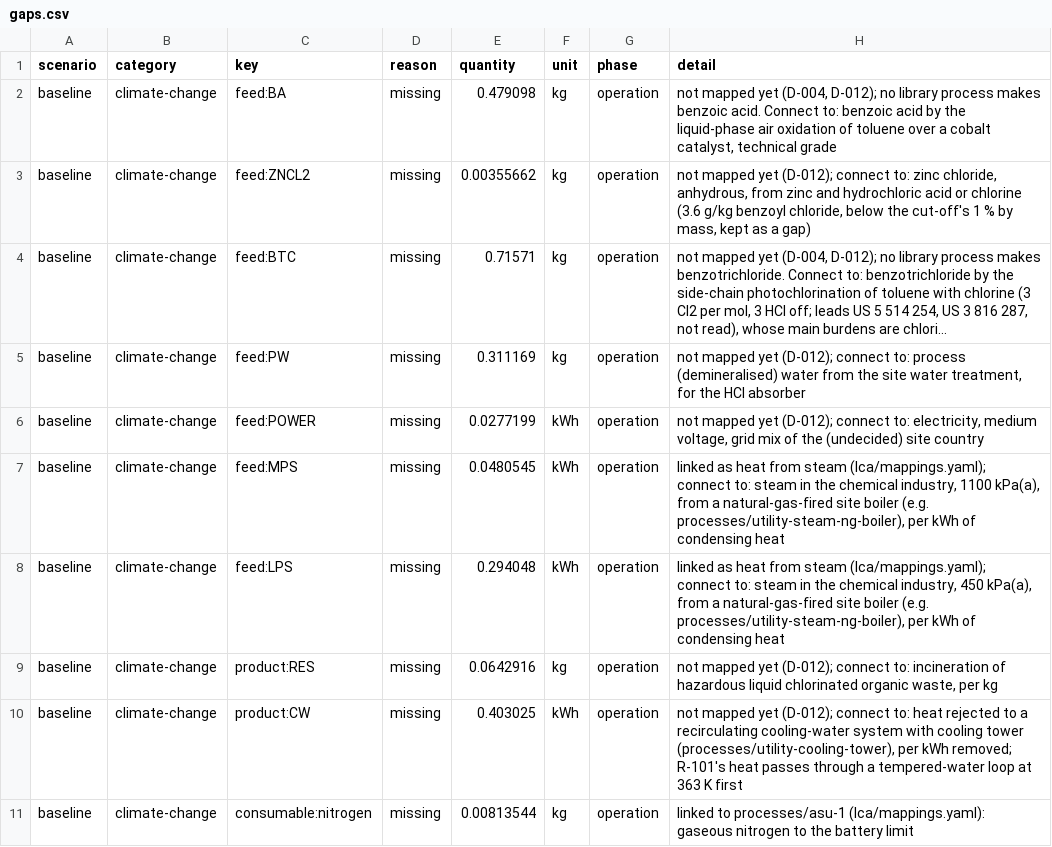
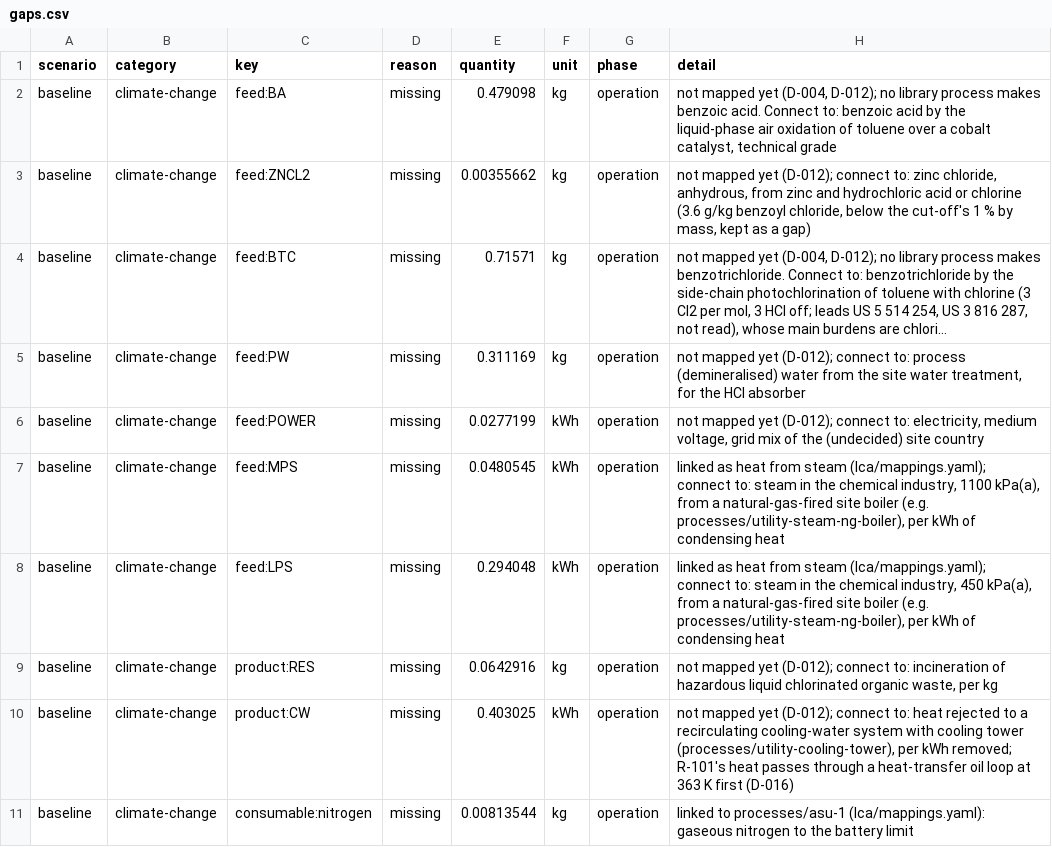
Before and after one commit to ChemE-as-Code/process-library, a CSV file: processes/benzoyl-chloride-1/lca/gaps.csv, drawn as a sheet; long unchanged cells end in ….

```diff
--- a/processes/benzoyl-chloride-1/lca/gaps.csv
+++ b/processes/benzoyl-chloride-1/lca/gaps.csv
@@ -9,3 +9,3 @@ baseline,climate-change,feed:LPS,missing,0.294048,kWh,operation,"linked as heat
 baseline,climate-change,product:RES,missing,0.0642916,kg,operation,"not mapped yet (D-012); connect to: incineration of hazardous liquid chlorinated organic waste, per kg"
-baseline,climate-change,product:CW,missing,0.403025,kWh,operation,"not mapped yet (D-012); connect to: heat rejected to a recirculating cooling-water system with cooling tower (processes/utility-cooling-tower), per kWh removed; R-101's heat passes through a tempered-water loop at 363 K first"
+baseline,climate-change,product:CW,missing,0.403025,kWh,operation,"not mapped yet (D-012); connect to: heat rejected to a recirculating cooling-water system with cooling tower (processes/utility-cooling-tower), per kWh removed; R-101's heat passes through a heat-transfer oil loop at 363 K first (D-016)"
 baseline,climate-change,consumable:nitrogen,missing,0.00813544,kg,operation,linked to processes/asu-1 (lca/mappings.yaml): gaseous nitrogen to the battery limit
```
Also changed, not shown: processes/benzoyl-chloride-1/lca/inventory.csv, 16 other files.
